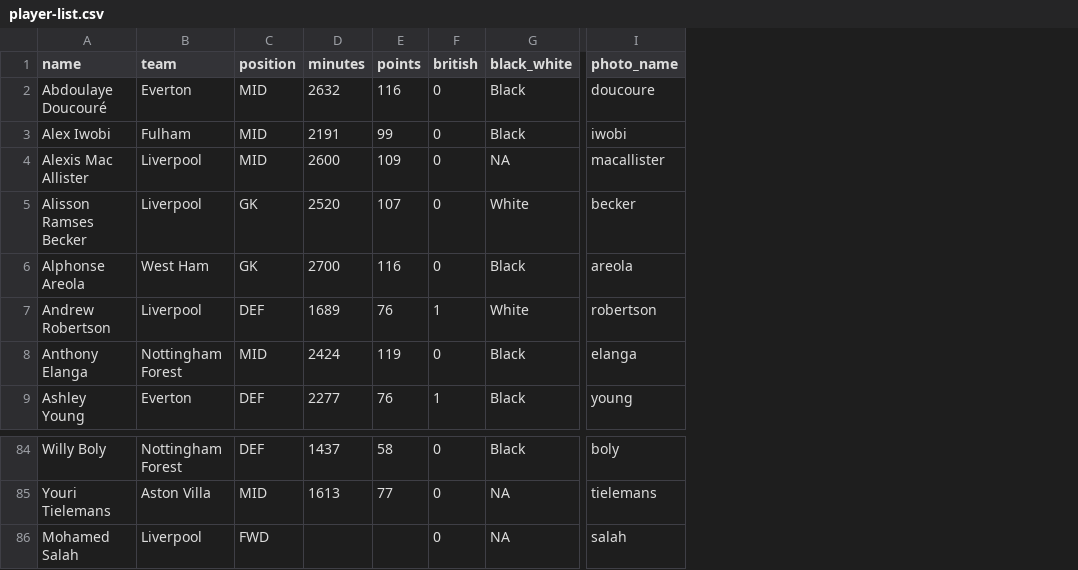
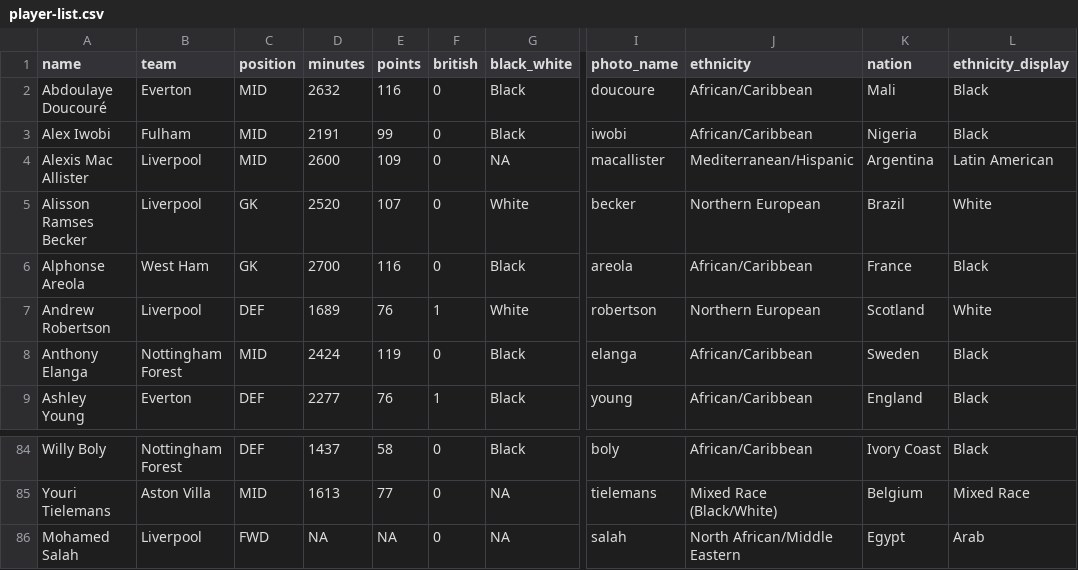
Before and after one commit to wpmarble/soccer-survey, a CSV file: player-list.csv, drawn as a sheet; only a part is shown, gaps mark what is left out; the diff names each change by its address in the sheet, - before the commit and + after, or states it on an @@ line.

Commit message:
add player ethnicity and nationality

```diff
--- a/player-list.csv
+++ b/player-list.csv
+column J (ethnicity), rows 2-9: African/Caribbean | African/Caribbean | Mediterranean/Hispanic | Northern European | African/Caribbean | Northern European | African/Caribbean | African/Caribbean; rows 84-86: African/Caribbean | Mixed Race (Black/White) | North African/Middle Eastern
+column K (nation), rows 2-9: Mali | Nigeria | Argentina | Brazil | France | Scotland | Sweden | England; rows 84-86: Ivory Coast | Belgium | Egypt
+column L (ethnicity_display), rows 2-9: Black | Black | Latin American | White | Black | White | Black | Black; rows 84-86: Black | Mixed Race | Arab
-D86 (minutes): (empty)
+D86 (minutes): NA
-E86 (points): (empty)
+E86 (points): NA
```
Also changed, not shown: 1 other file.
